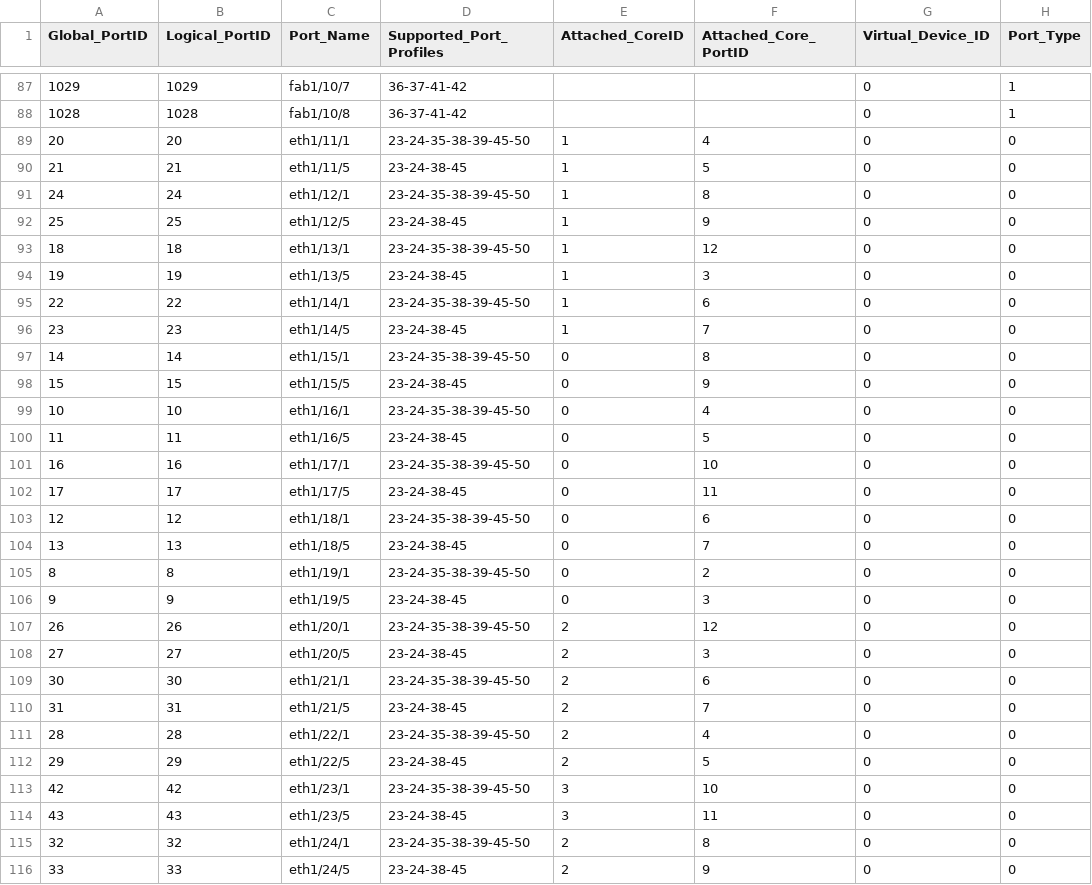
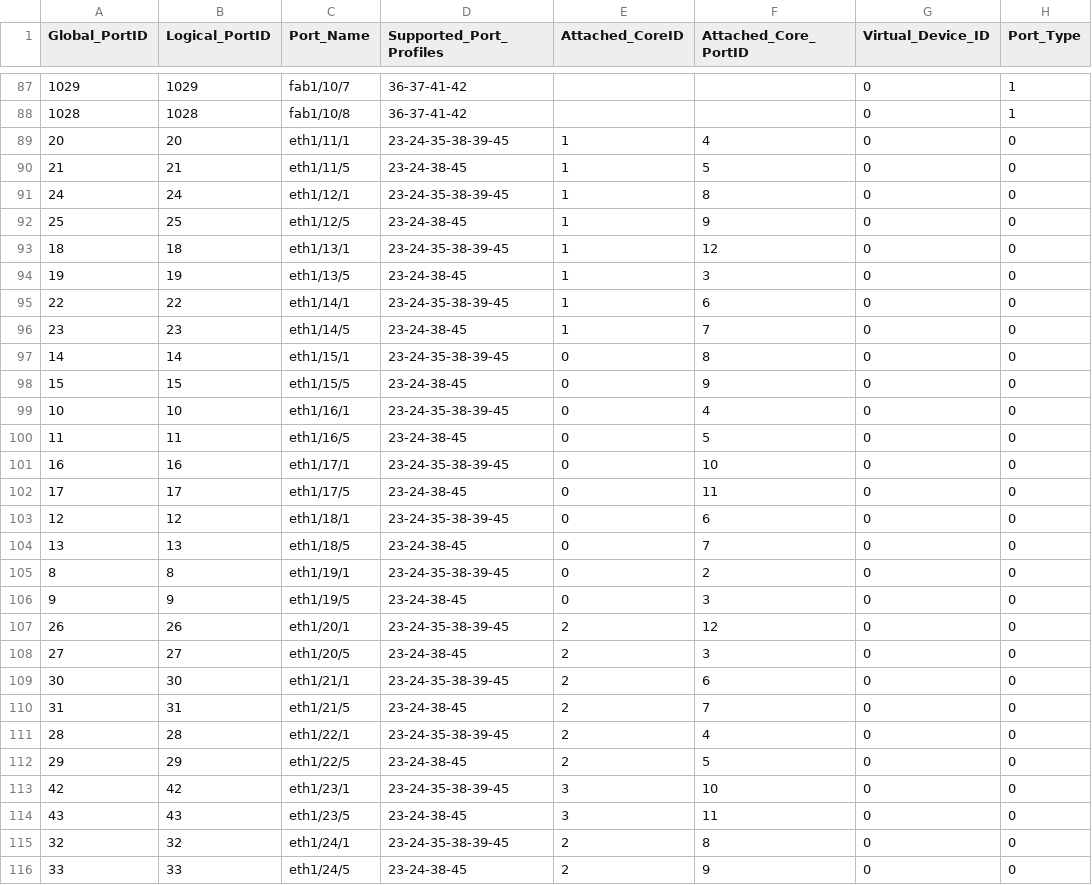
Before and after one commit to dzarista/fboss, a CSV file: fboss/lib/platform_mapping_v2/platforms/meru800bia/meru800bia_port_profile_mapping.csv, drawn as a sheet; only a part is shown, gaps mark what is left out; the diff covers the shown part only; the diff names each change by its address in the sheet, - before the commit and + after, or states it on an @@ line.

Commit message:
Revert "Add 800GBASE-CR8 as valid profile for eth1/X/1 ports (#1163)" (#1273)
This reverts commit 00c9ff621851dc0569c169d90d9328d41dba518a.

```diff
--- a/fboss/lib/platform_mapping_v2/platforms/meru800bia/meru800bia_port_profile_mapping.csv
+++ b/fboss/lib/platform_mapping_v2/platforms/meru800bia/meru800bia_port_profile_mapping.csv
-D89 (Supported_Port_Profiles): 23-24-35-38-39-45-50
+D89 (Supported_Port_Profiles): 23-24-35-38-39-45
-D91 (Supported_Port_Profiles): 23-24-35-38-39-45-50
+D91 (Supported_Port_Profiles): 23-24-35-38-39-45
-D93 (Supported_Port_Profiles): 23-24-35-38-39-45-50
+D93 (Supported_Port_Profiles): 23-24-35-38-39-45
-D95 (Supported_Port_Profiles): 23-24-35-38-39-45-50
+D95 (Supported_Port_Profiles): 23-24-35-38-39-45
-D97 (Supported_Port_Profiles): 23-24-35-38-39-45-50
+D97 (Supported_Port_Profiles): 23-24-35-38-39-45
-D99 (Supported_Port_Profiles): 23-24-35-38-39-45-50
+D99 (Supported_Port_Profiles): 23-24-35-38-39-45
-D101 (Supported_Port_Profiles): 23-24-35-38-39-45-50
+D101 (Supported_Port_Profiles): 23-24-35-38-39-45
-D103 (Supported_Port_Profiles): 23-24-35-38-39-45-50
+D103 (Supported_Port_Profiles): 23-24-35-38-39-45
-D105 (Supported_Port_Profiles): 23-24-35-38-39-45-50
+D105 (Supported_Port_Profiles): 23-24-35-38-39-45
-D107 (Supported_Port_Profiles): 23-24-35-38-39-45-50
+D107 (Supported_Port_Profiles): 23-24-35-38-39-45
-D109 (Supported_Port_Profiles): 23-24-35-38-39-45-50
+D109 (Supported_Port_Profiles): 23-24-35-38-39-45
-D111 (Supported_Port_Profiles): 23-24-35-38-39-45-50
+D111 (Supported_Port_Profiles): 23-24-35-38-39-45
-D113 (Supported_Port_Profiles): 23-24-35-38-39-45-50
+D113 (Supported_Port_Profiles): 23-24-35-38-39-45
-D115 (Supported_Port_Profiles): 23-24-35-38-39-45-50
+D115 (Supported_Port_Profiles): 23-24-35-38-39-45
```
Also changed, not shown: 4 edited cells elsewhere in this file, fboss/lib/platform_mapping_v2/platforms/meru800bia/meru800bia_profile_settings.csv, 2 other files.
